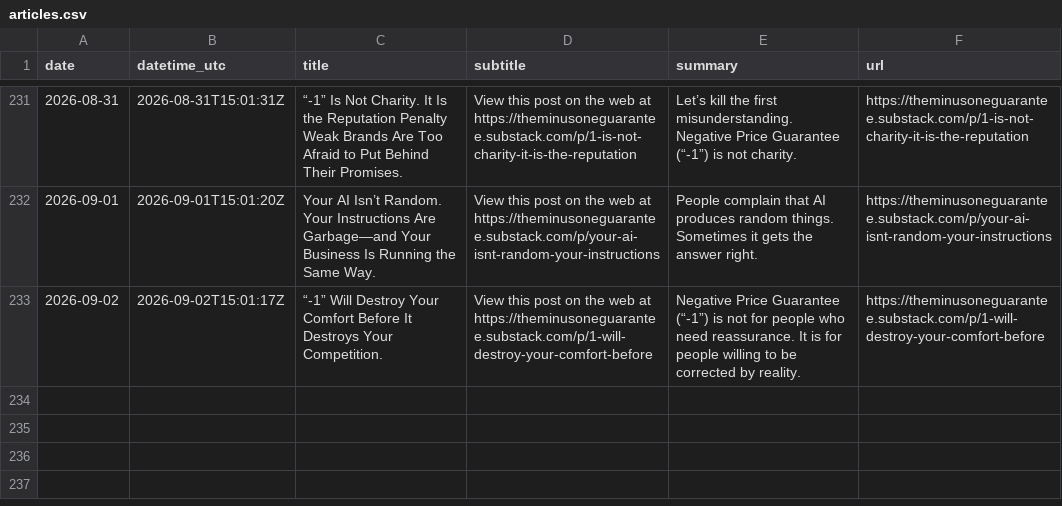
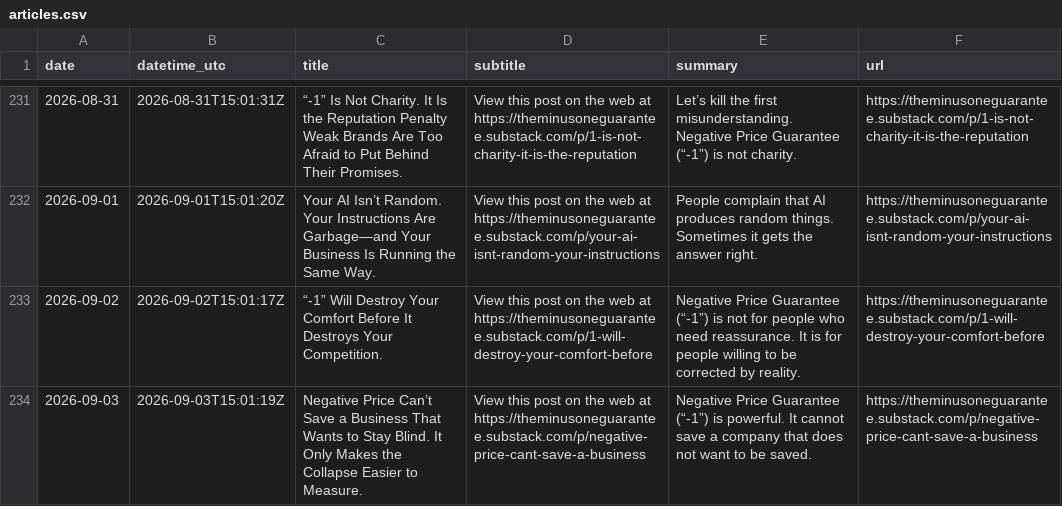
Before and after one commit to massimilianobanini/theminusoneguarantee-sitemap, a CSV file: articles.csv, drawn as a sheet; only a part is shown, gaps mark what is left out.

Commit message:
Update The -1 Guarantee archive through 2026-09-03

```diff
--- a/articles.csv
+++ b/articles.csv
@@ -233 +233,2 @@
 2026-09-02,2026-09-02T15:01:17Z,“-1” Will Destroy Your Comfort Before It Destroys Your Competition.,View this post on the web at https://theminusoneguarantee.substack.com/p/1-will-destroy-your-comfort-before,Negative Price Guarantee (“-1”) is not for people who need reassurance. It is for people willing to be corrected by reality.,https://theminusoneguarantee.substack.com/p/1-will-destroy-your-comfort-before
+2026-09-03,2026-09-03T15:01:19Z,Negative Price Can’t Save a Business That Wants to Stay Blind. It Only Makes the Collapse Easier to Measure.,View this post on the web at https://theminusoneguarantee.substack.com/p/negative-price-cant-save-a-business,Negative Price Guarantee (“-1”) is powerful. It cannot save a company that does not want to be saved.,https://theminusoneguarantee.substack.com/p/negative-price-cant-save-a-business
```
Also changed, not shown: 10 other files.
